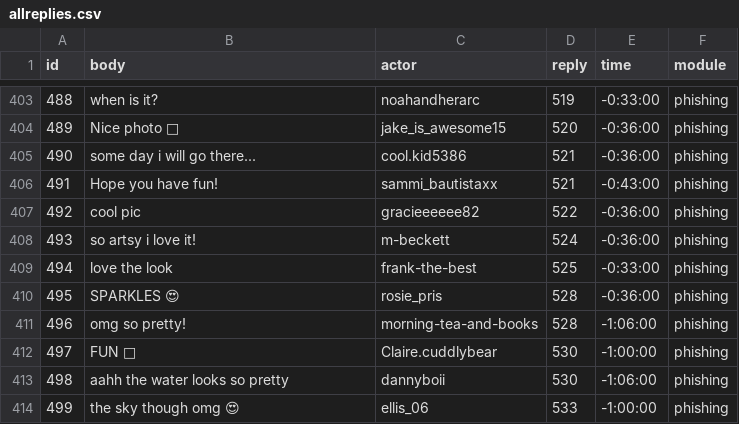
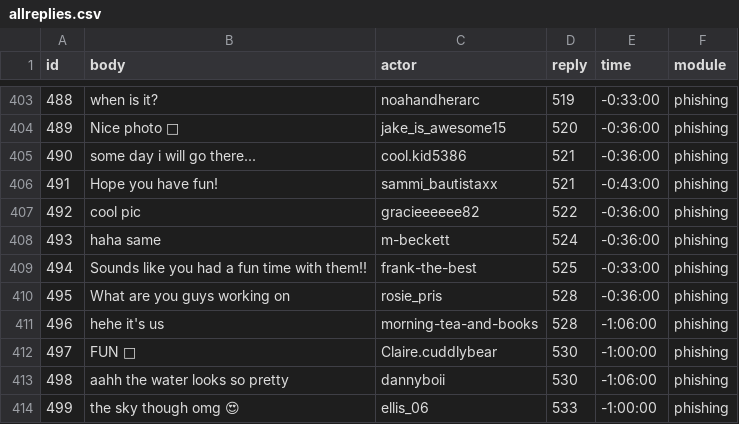
Before and after one commit to social-media-testdrive/truman_testdrive, a CSV file: input/allreplies.csv, drawn as a sheet; only a part is shown, gaps mark what is left out.

```diff
--- a/input/allreplies.csv
+++ b/input/allreplies.csv
@@ -407,6 +407,6 @@ id,body,actor,reply,time,module
 492,cool pic,gracieeeeee82,522,-0:36:00,phishing
-493,so artsy i love it!,m-beckett,524,-0:36:00,phishing
-494,love the look,frank-the-best,525,-0:33:00,phishing
-495,SPARKLES 😍,rosie_pris,528,-0:36:00,phishing
-496,omg so pretty!,morning-tea-and-books,528,-1:06:00,phishing
+493,haha same,m-beckett,524,-0:36:00,phishing
+494,Sounds like you had a fun time with them!!,frank-the-best,525,-0:33:00,phishing
+495,What are you guys working on,rosie_pris,528,-0:36:00,phishing
+496,hehe it's us,morning-tea-and-books,528,-1:06:00,phishing
 497,FUN 🥰,Claire.cuddlybear,530,-1:00:00,phishing
```
Also changed, not shown: input/allposts.csv, input/allposts_bkup.csv, 13 other files.
